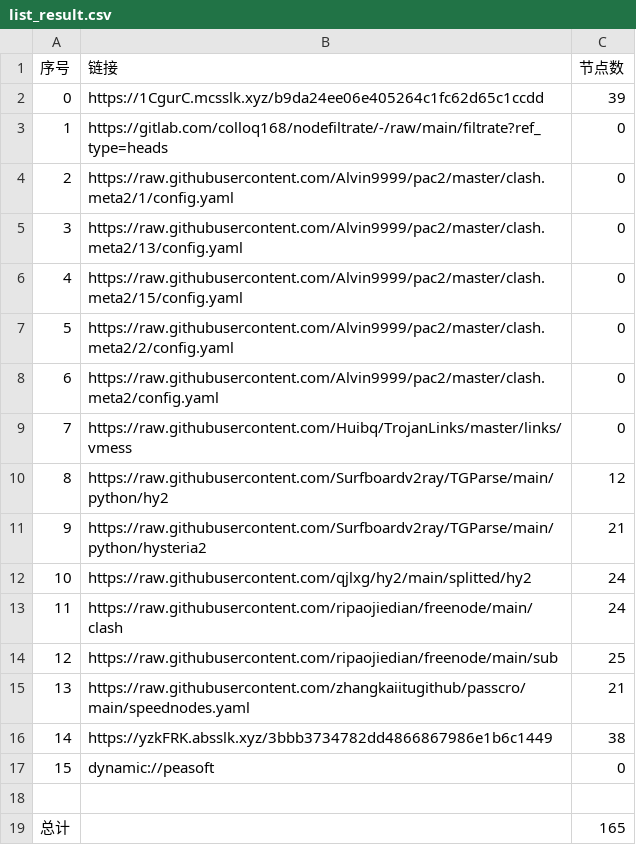
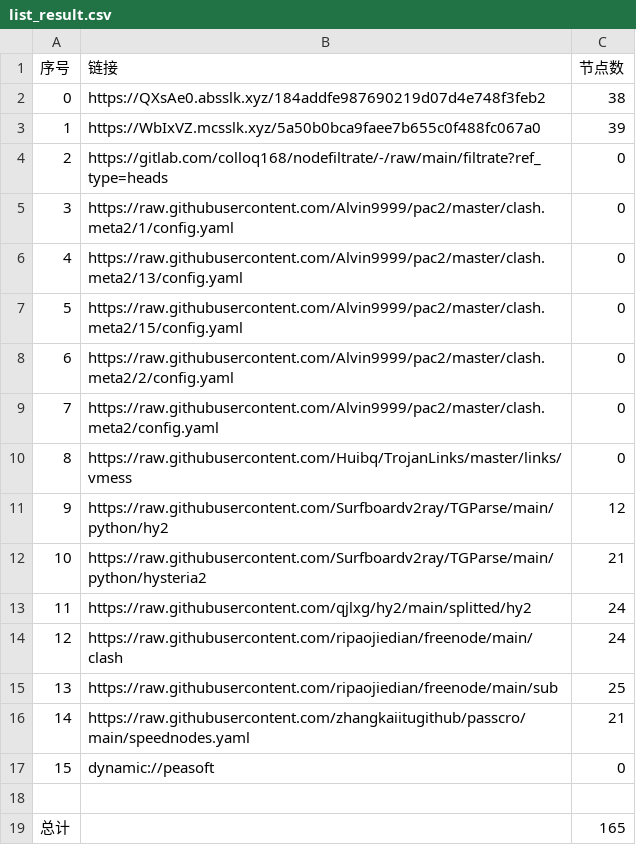
Before and after one commit to nowts71/NoMoreWalls, a CSV file: list_result.csv, drawn as a sheet; removed rows and columns are numbered as before the commit, all else as after; the diff names each change by its address in the sheet, - before the commit and + after, or states it on an @@ line.

```diff
--- a/list_result.csv
+++ b/list_result.csv
+row 2: 0 | https://QXsAe0.absslk.xyz/184addfe987690219d07d4e748f3feb2 | 38
@@ column A (序号) renumbered between rows 3 and 16 @@
-B3 (链接): https://1CgurC.mcsslk.xyz/b9da24ee06e405264c1fc62d65c1ccdd
+B3 (链接): https://WbIxVZ.mcsslk.xyz/5a50b0bca9faee7b655c0f488fc067a0
-row 16: 14 | https://yzkFRK.absslk.xyz/3bbb3734782dd4866867986e1b6c1449 | 38
```
Also changed, not shown: 30 other files.
